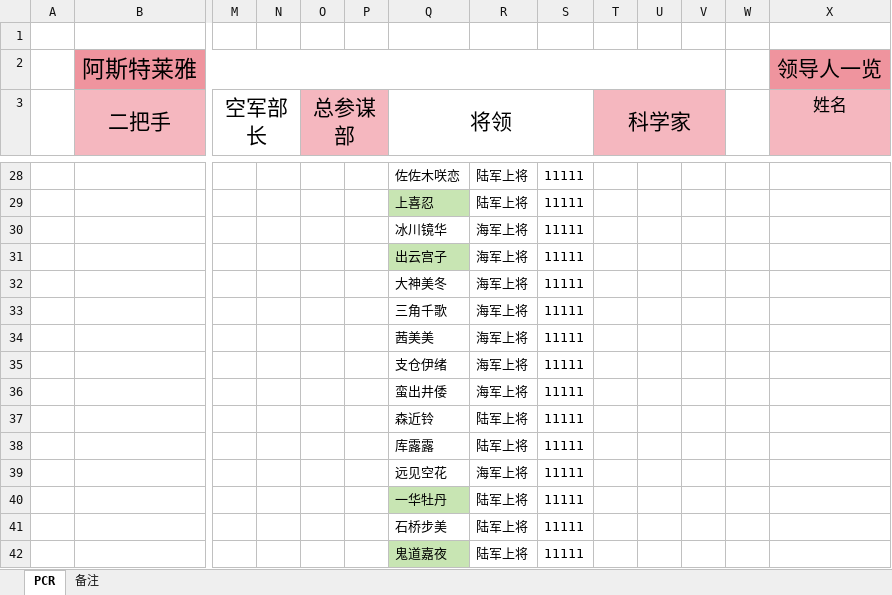
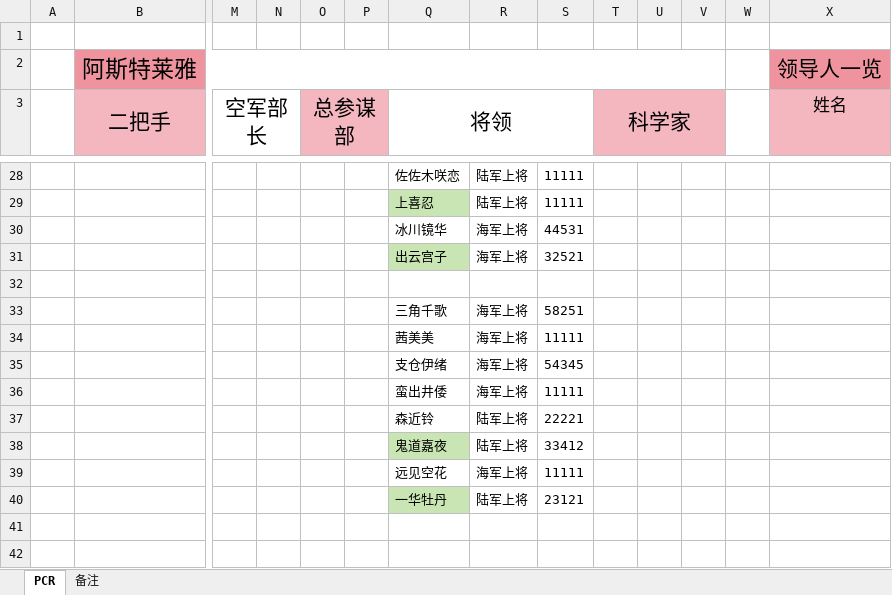
Before and after one commit to 2014358312/Fantasyland-Era, an Excel workbook: WIP/月茗/LAN阿斯特莱雅/阿斯特莱雅-军事人员配置表.xlsx, sheet PCR, drawn as a sheet; only a part is shown, gaps mark what is left out; values as stored, in another font and other column widths than the file's, no borders; removed rows and columns are numbered as before the commit, all else as after; rows hold the shown columns only; the diff covers the shown part only; the diff names each change by its address in the sheet, - before the commit and + after, or states it on an @@ line.

```diff
--- a/WIP/月茗/LAN阿斯特莱雅/阿斯特莱雅-军事人员配置表.xlsx (sheet PCR)
+++ b/WIP/月茗/LAN阿斯特莱雅/阿斯特莱雅-军事人员配置表.xlsx (sheet PCR)
-S30: 11111
+S30: 44531
-S31: 11111
+S31: 32521
-row 32:  |  |  |  |  |  | 大神美冬 | 海军上将 | 11111
+row 32: (empty)
-S33: 11111
+S33: 58251
-S35: 11111
+S35: 54345
-S37: 11111
+S37: 22221
-row 38:  |  |  |  |  |  | 库露露 | 陆军上将 | 11111
+row 38:  |  |  |  |  |  | 鬼道嘉夜 | 陆军上将 | 33412
-S40: 11111
+S40: 23121
-row 41:  |  |  |  |  |  | 石桥步美 | 陆军上将 | 11111
-row 42:  |  |  |  |  |  | 鬼道嘉夜 | 陆军上将 | 11111
```
Also changed, not shown: 1 added row, 1 removed row, 29 edited cells and cell formats elsewhere in this sheet, 22 other files.
